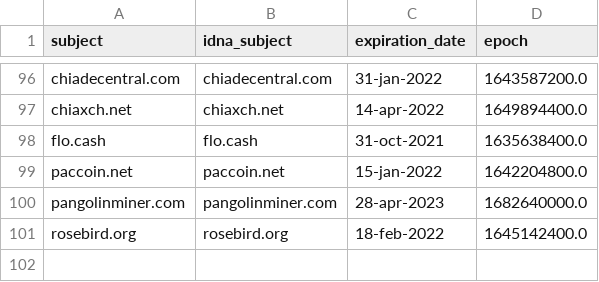
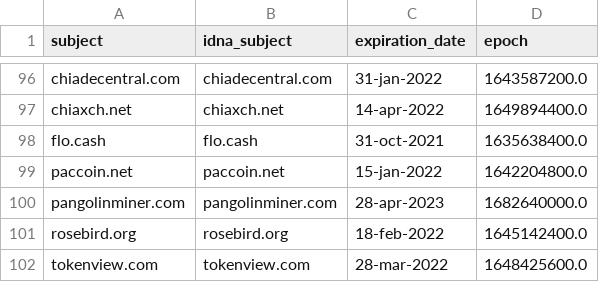
Before and after one commit to dead-hosts/CoinBlockersLists-hosts_optional_git_ZeroDot1, a CSV file: .pyfunceble/whois.csv, drawn as a sheet; only a part is shown, gaps mark what is left out; the diff names each change by its address in the sheet, - before the commit and + after, or states it on an @@ line.

```diff
--- a/.pyfunceble/whois.csv
+++ b/.pyfunceble/whois.csv
+row 102: tokenview.com | tokenview.com | 28-mar-2022 | 1648425600.0
```
Also changed, not shown: .pyfunceble/inactive.csv, output/origin.list/continue.csv, 8 other files.
